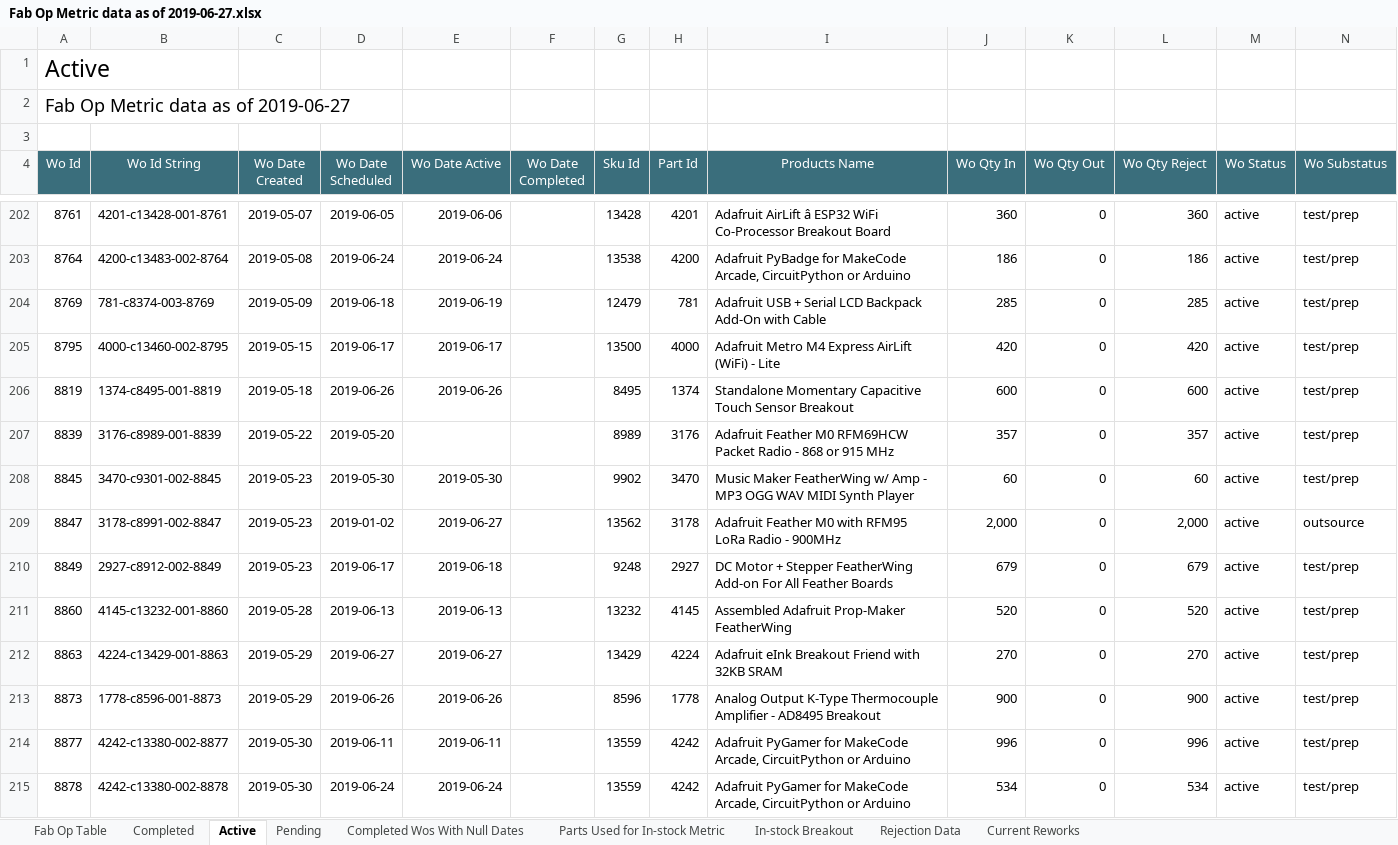
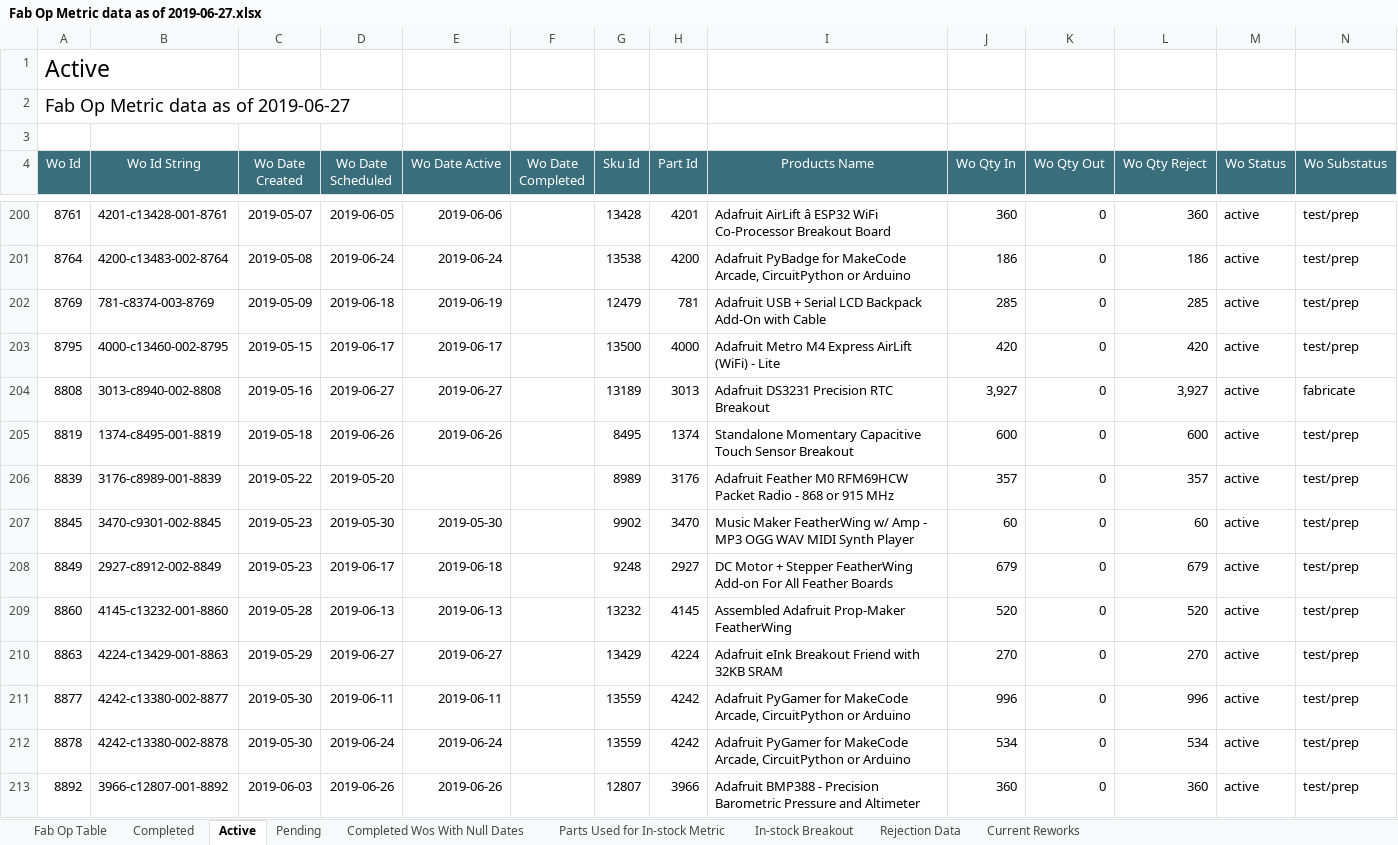
Before and after one commit to bztekola/Jupyter-Scripts, an Excel workbook: Fake Folder/Fab/Recurring/Fab Op Report/CSVs/Fab Op Metric data as of 2019-06-27.xlsx, sheet Active, drawn as a sheet; only a part is shown, gaps mark what is left out; the shorter side is filled out with more unchanged rows; values as stored, in another font and other column widths than the file's, no borders; removed rows and columns are numbered as before the commit, all else as after; the diff covers the shown part only; the diff names each change by its address in the sheet, - before the commit and + after, or states it on an @@ line.

```diff
--- a/Fake Folder/Fab/Recurring/Fab Op Report/CSVs/Fab Op Metric data as of 2019-06-27.xlsx (sheet Active)
+++ b/Fake Folder/Fab/Recurring/Fab Op Report/CSVs/Fab Op Metric data as of 2019-06-27.xlsx (sheet Active)
+row 204: 8808 | 3013-c8940-002-8808 | 2019-05-16 | 2019-06-27 | 2019-06-27 |  | 13189 | 3013 | Adafruit DS3231 Precision RTC Breakout | 3,927 | 0 | 3,927 | active | fabricate
-row 209: 8847 | 3178-c8991-002-8847 | 2019-05-23 | 2019-01-02 | 2019-06-27 |  | 13562 | 3178 | Adafruit Feather M0 with RFM95 LoRa Radio - 900MHz | 2,000 | 0 | 2,000 | active | outsource
-row 213: 8873 | 1778-c8596-001-8873 | 2019-05-29 | 2019-06-26 | 2019-06-26 |  | 8596 | 1778 | Analog Output K-Type Thermocouple Amplifier - AD8495 Breakout | 900 | 0 | 900 | active | test/prep
```
Also changed, not shown: 4 removed rows and 1 edited cell elsewhere in this sheet, sheet Pending, sheet Completed, sheet Rejection Data, sheet Current Reworks, sheet In-stock Breakout, sheet Fab Op Table, 13 other files.
